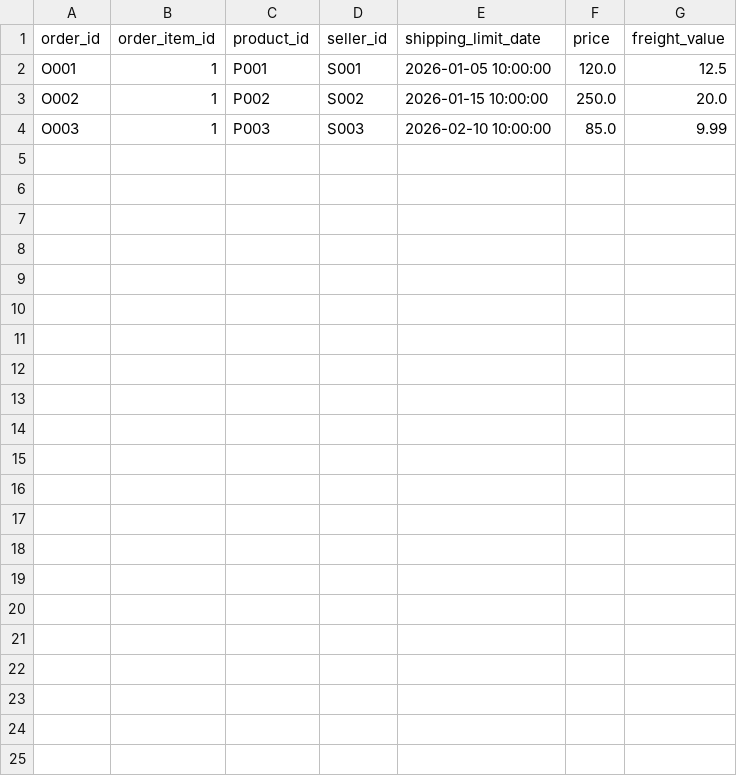
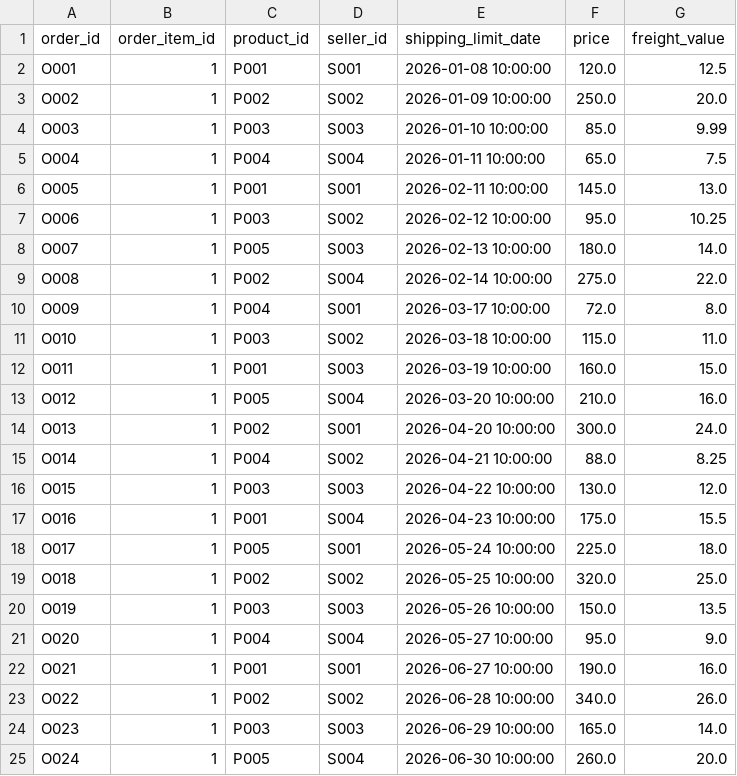
Before and after one commit to ttaha07/retail-analytics-platform, a CSV file: data/sample/olist_order_items_dataset.csv, drawn as a sheet.

```diff
--- a/data/sample/olist_order_items_dataset.csv
+++ b/data/sample/olist_order_items_dataset.csv
@@ -1,4 +1,25 @@
 order_id,order_item_id,product_id,seller_id,shipping_limit_date,price,freight_value
-O001,1,P001,S001,2026-01-05 10:00:00,120.0,12.5
-O002,1,P002,S002,2026-01-15 10:00:00,250.0,20.0
-O003,1,P003,S003,2026-02-10 10:00:00,85.0,9.99
+O001,1,P001,S001,2026-01-08 10:00:00,120.0,12.5
+O002,1,P002,S002,2026-01-09 10:00:00,250.0,20.0
+O003,1,P003,S003,2026-01-10 10:00:00,85.0,9.99
+O004,1,P004,S004,2026-01-11 10:00:00,65.0,7.5
+O005,1,P001,S001,2026-02-11 10:00:00,145.0,13.0
+O006,1,P003,S002,2026-02-12 10:00:00,95.0,10.25
+O007,1,P005,S003,2026-02-13 10:00:00,180.0,14.0
+O008,1,P002,S004,2026-02-14 10:00:00,275.0,22.0
+O009,1,P004,S001,2026-03-17 10:00:00,72.0,8.0
+O010,1,P003,S002,2026-03-18 10:00:00,115.0,11.0
+O011,1,P001,S003,2026-03-19 10:00:00,160.0,15.0
+O012,1,P005,S004,2026-03-20 10:00:00,210.0,16.0
+O013,1,P002,S001,2026-04-20 10:00:00,300.0,24.0
+O014,1,P004,S002,2026-04-21 10:00:00,88.0,8.25
+O015,1,P003,S003,2026-04-22 10:00:00,130.0,12.0
+O016,1,P001,S004,2026-04-23 10:00:00,175.0,15.5
+O017,1,P005,S001,2026-05-24 10:00:00,225.0,18.0
+O018,1,P002,S002,2026-05-25 10:00:00,320.0,25.0
+O019,1,P003,S003,2026-05-26 10:00:00,150.0,13.5
+O020,1,P004,S004,2026-05-27 10:00:00,95.0,9.0
+O021,1,P001,S001,2026-06-27 10:00:00,190.0,16.0
+O022,1,P002,S002,2026-06-28 10:00:00,340.0,26.0
+O023,1,P003,S003,2026-06-29 10:00:00,165.0,14.0
+O024,1,P005,S004,2026-06-30 10:00:00,260.0,20.0
```
Also changed, not shown: data/sample/olist_orders_dataset.csv, data/sample/olist_products_dataset.csv, 3 other files.
